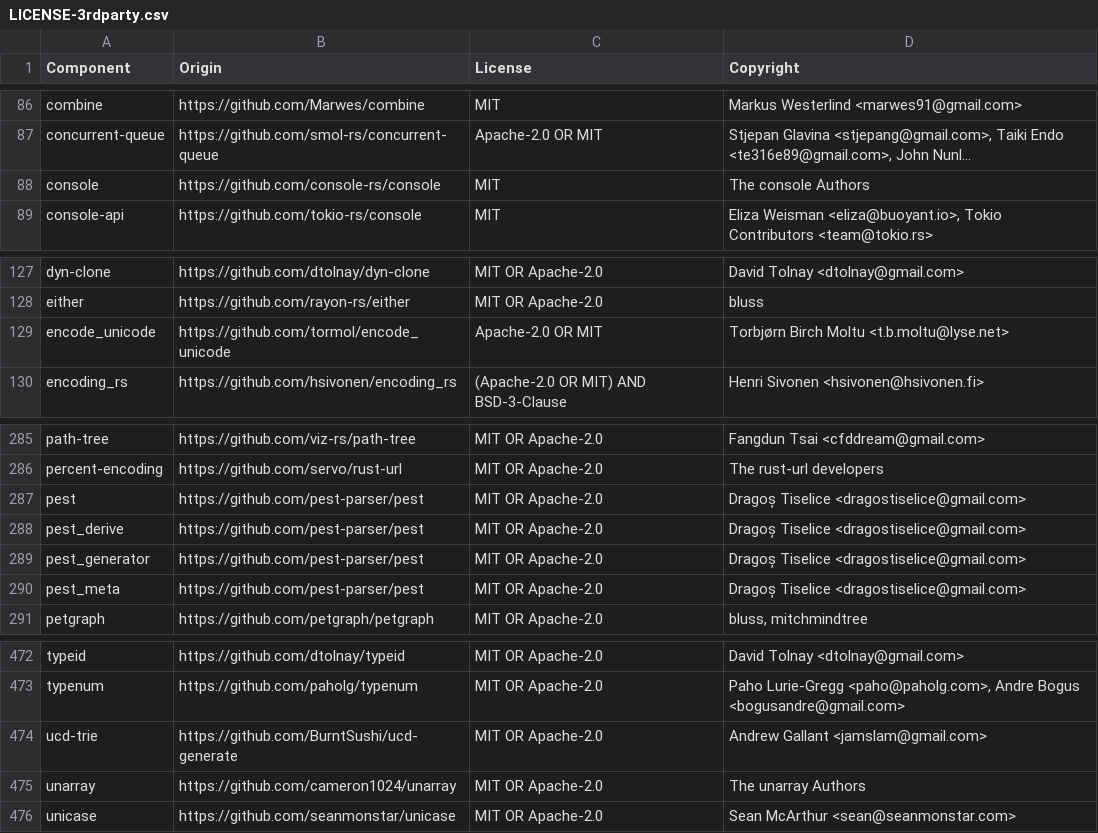
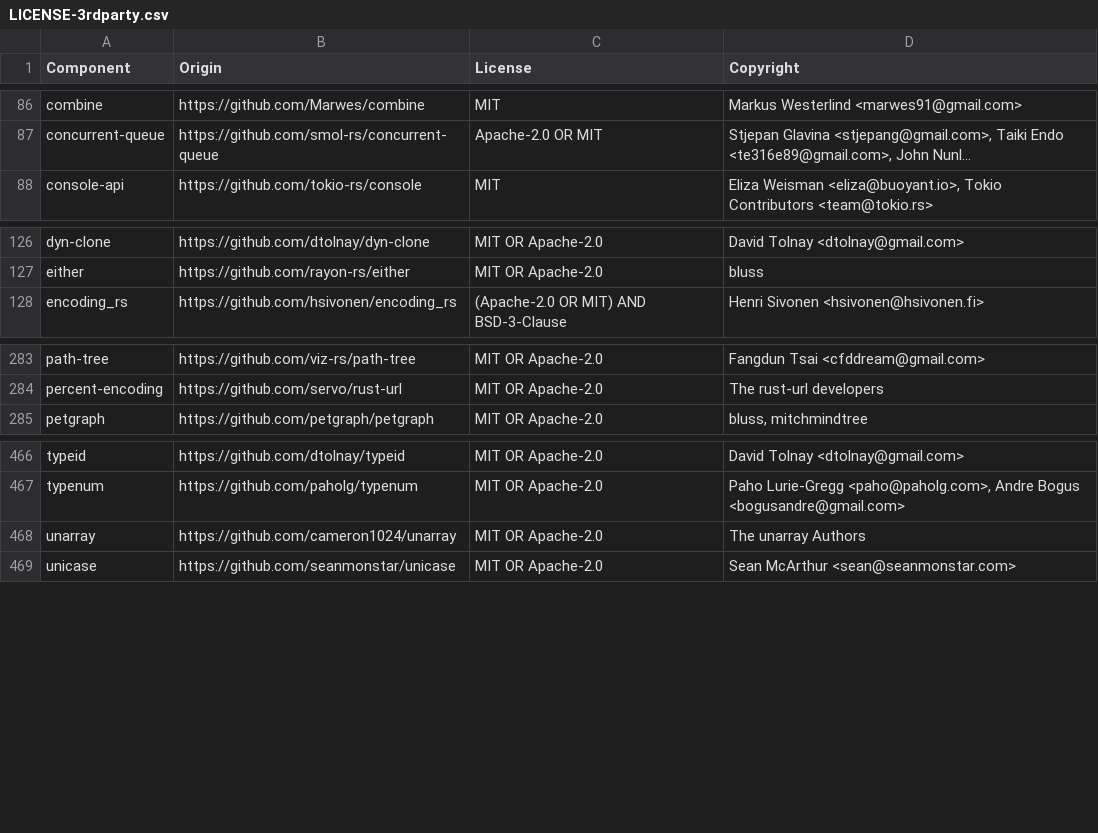
Before and after one commit to DataDog/libdatadog, a CSV file: LICENSE-3rdparty.csv, drawn as a sheet; only a part is shown, gaps mark what is left out; long unchanged cells end in …; the diff names each change by its address in the sheet, - before the commit and + after, or states it on an @@ line.

```diff
--- a/LICENSE-3rdparty.csv
+++ b/LICENSE-3rdparty.csv
-row 88: console | https://github.com/console-rs/console | MIT | The console Authors
-row 129: encode_unicode | https://github.com/tormol/encode_unicode | Apache-2.0 OR MIT | Torbjørn Birch Moltu <t.b.moltu@lyse.net>
-row 287: pest | https://github.com/pest-parser/pest | MIT OR Apache-2.0 | Dragoș Tiselice <dragostiselice@gmail.com>
-row 288: pest_derive | https://github.com/pest-parser/pest | MIT OR Apache-2.0 | Dragoș Tiselice <dragostiselice@gmail.com>
-row 289: pest_generator | https://github.com/pest-parser/pest | MIT OR Apache-2.0 | Dragoș Tiselice <dragostiselice@gmail.com>
-row 290: pest_meta | https://github.com/pest-parser/pest | MIT OR Apache-2.0 | Dragoș Tiselice <dragostiselice@gmail.com>
-row 474: ucd-trie | https://github.com/BurntSushi/ucd-generate | MIT OR Apache-2.0 | Andrew Gallant <jamslam@gmail.com>
```
Also changed, not shown: 1 other file.
